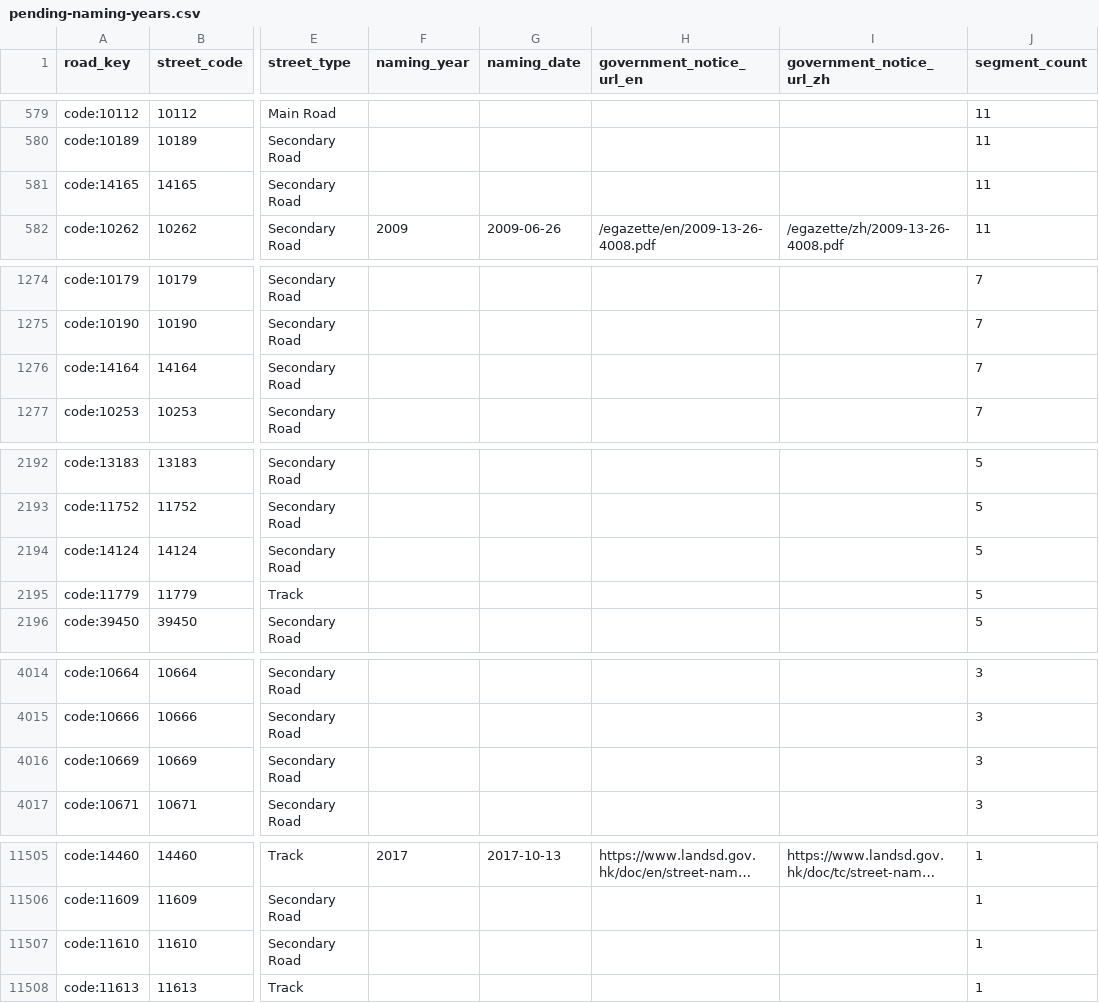
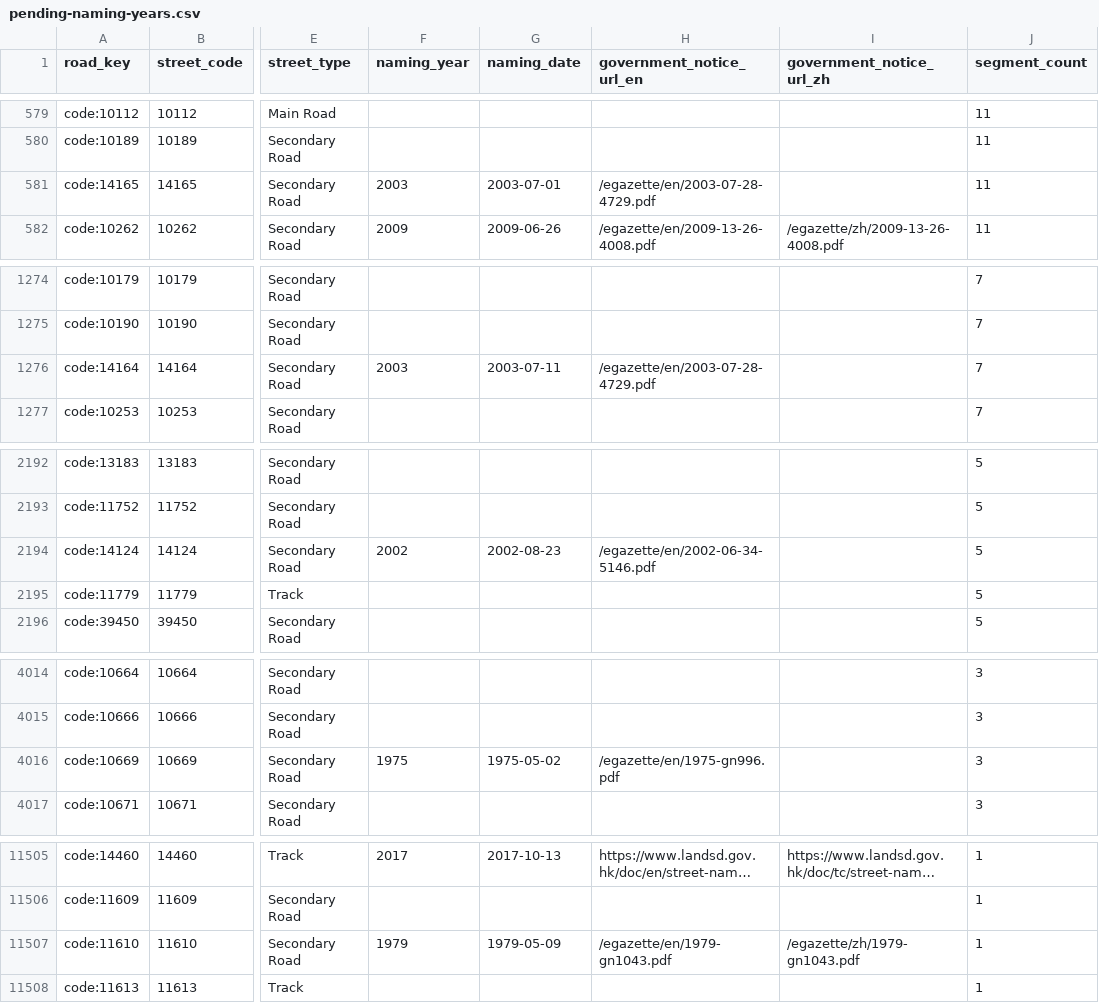
Before and after one commit to cswbrian/street-naming-map, a CSV file: public/data/master/pending-naming-years.csv, drawn as a sheet; only a part is shown, gaps mark what is left out; long unchanged cells end in …; the diff covers the shown part only; the diff names each change by its address in the sheet, - before the commit and + after, or states it on an @@ line.

```diff
--- a/public/data/master/pending-naming-years.csv
+++ b/public/data/master/pending-naming-years.csv
-F581 (naming_year): (empty)
+F581 (naming_year): 2003
-G581 (naming_date): (empty)
+G581 (naming_date): 2003-07-01
-H581 (government_notice_url_en): (empty)
+H581 (government_notice_url_en): /egazette/en/2003-07-28-4729.pdf
-F1276 (naming_year): (empty)
+F1276 (naming_year): 2003
-G1276 (naming_date): (empty)
+G1276 (naming_date): 2003-07-11
-H1276 (government_notice_url_en): (empty)
+H1276 (government_notice_url_en): /egazette/en/2003-07-28-4729.pdf
-F2194 (naming_year): (empty)
+F2194 (naming_year): 2002
-G2194 (naming_date): (empty)
+G2194 (naming_date): 2002-08-23
-H2194 (government_notice_url_en): (empty)
+H2194 (government_notice_url_en): /egazette/en/2002-06-34-5146.pdf
-F4016 (naming_year): (empty)
+F4016 (naming_year): 1975
-G4016 (naming_date): (empty)
+G4016 (naming_date): 1975-05-02
-H4016 (government_notice_url_en): (empty)
+H4016 (government_notice_url_en): /egazette/en/1975-gn996.pdf
-F11507 (naming_year): (empty)
+F11507 (naming_year): 1979
-G11507 (naming_date): (empty)
+G11507 (naming_date): 1979-05-09
-H11507 (government_notice_url_en): (empty)
+H11507 (government_notice_url_en): /egazette/en/1979-gn1043.pdf
-I11507 (government_notice_url_zh): (empty)
+I11507 (government_notice_url_zh): /egazette/zh/1979-gn1043.pdf
```
Also changed, not shown: 18 edited cells elsewhere in this file, data/crowdsubmissions/batch-approved.csv, 27 other files.
